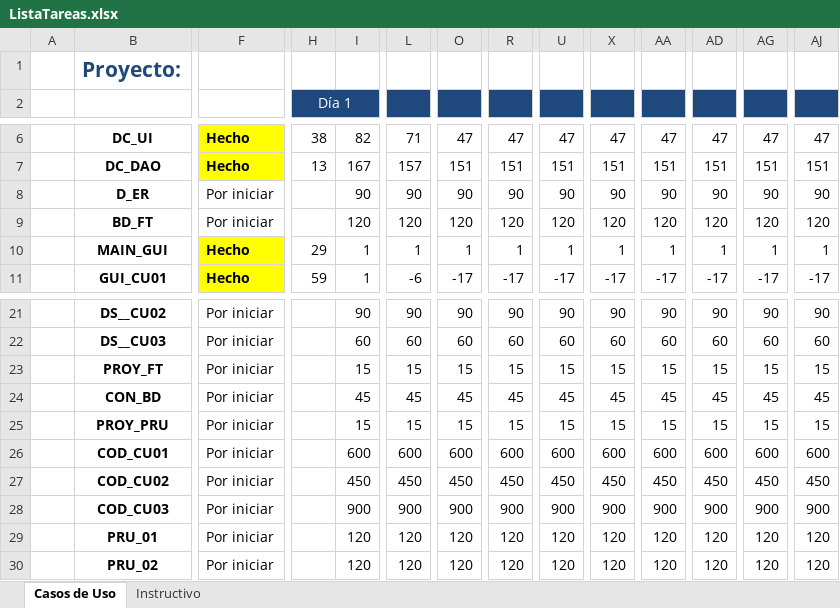
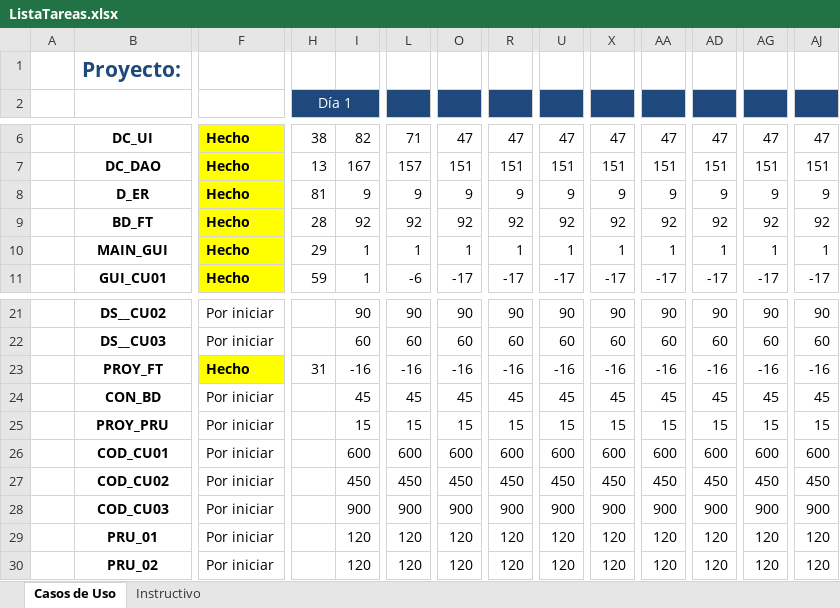
Before and after one commit to ang0823/fixTechnology, an Excel workbook: documentacion/ListaTareas.xlsx, sheet Casos de Uso, drawn as a sheet; only a part is shown, gaps mark what is left out; values as stored, in another font and other column widths than the file's, no borders; the diff covers the shown part only; the diff names each change by its address in the sheet, - before the commit and + after, or states it on an @@ line.

Commit message:
Se quito codigo para iniciar con EntityFramework

```diff
--- a/documentacion/ListaTareas.xlsx (sheet Casos de Uso)
+++ b/documentacion/ListaTareas.xlsx (sheet Casos de Uso)
-F8:F9: Por iniciar
+F8:F9: Hecho
@@ F8:F9 fill: none → #FFFF00, bold: off → on @@
-H8 (Día 1): (empty)
+H8 (Día 1): 81
-I8: 90
+I8: 9
-L8: 90
+L8: 9
-O8: 90
+O8: 9
-R8: 90
+R8: 9
-U8: 90
+U8: 9
-X8: 90
+X8: 9
-AA8: 90
+AA8: 9
-AD8: 90
+AD8: 9
-AG8: 90
+AG8: 9
-AJ8: 90
+AJ8: 9
-H9 (Día 1): (empty)
+H9 (Día 1): 28
-I9: 120
+I9: 92
-L9: 120
+L9: 92
-O9: 120
+O9: 92
-R9: 120
+R9: 92
-U9: 120
+U9: 92
-X9: 120
+X9: 92
-AA9: 120
+AA9: 92
-AD9: 120
+AD9: 92
-AG9: 120
+AG9: 92
-AJ9: 120
+AJ9: 92
-F23: Por iniciar
+F23: Hecho
@@ F23 fill: none → #FFFF00, bold: off → on @@
-H23 (Día 1): (empty)
+H23 (Día 1): 31
-I23: 15
+I23: -16
-L23: 15
+L23: -16
-O23: 15
+O23: -16
-R23: 15
+R23: -16
-U23: 15
+U23: -16
-X23: 15
+X23: -16
-AA23: 15
+AA23: -16
-AD23: 15
+AD23: -16
-AG23: 15
+AG23: -16
-AJ23: 15
+AJ23: -16
```
Also changed, not shown: 22 edited cells elsewhere in this sheet, 3 other files.
